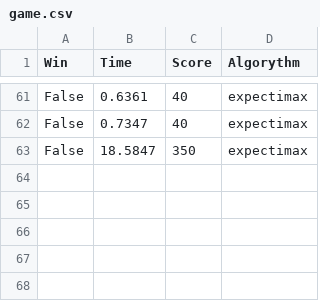
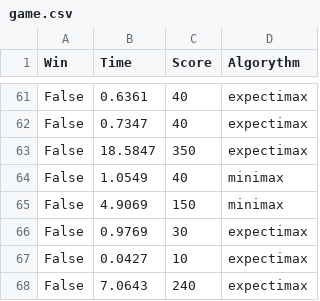
Before and after one commit to AlexKharenko/PIIS, a CSV file: PacMan/game.csv, drawn as a sheet; only a part is shown, gaps mark what is left out; the diff names each change by its address in the sheet, - before the commit and + after, or states it on an @@ line.

```diff
--- a/PacMan/game.csv
+++ b/PacMan/game.csv
+row 64: False | 1.0549 | 40 | minimax
+row 65: False | 4.9069 | 150 | minimax
+row 66: False | 0.9769 | 30 | expectimax
+row 67: False | 0.0427 | 10 | expectimax
+row 68: False | 7.0643 | 240 | expectimax
```
Also changed, not shown: 1 other file.
